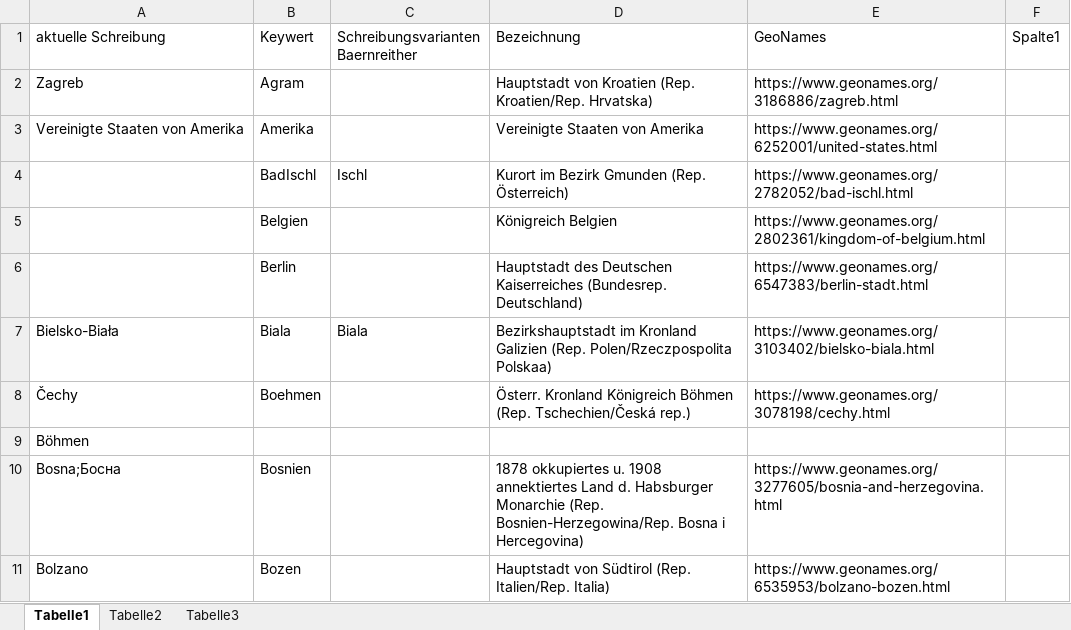
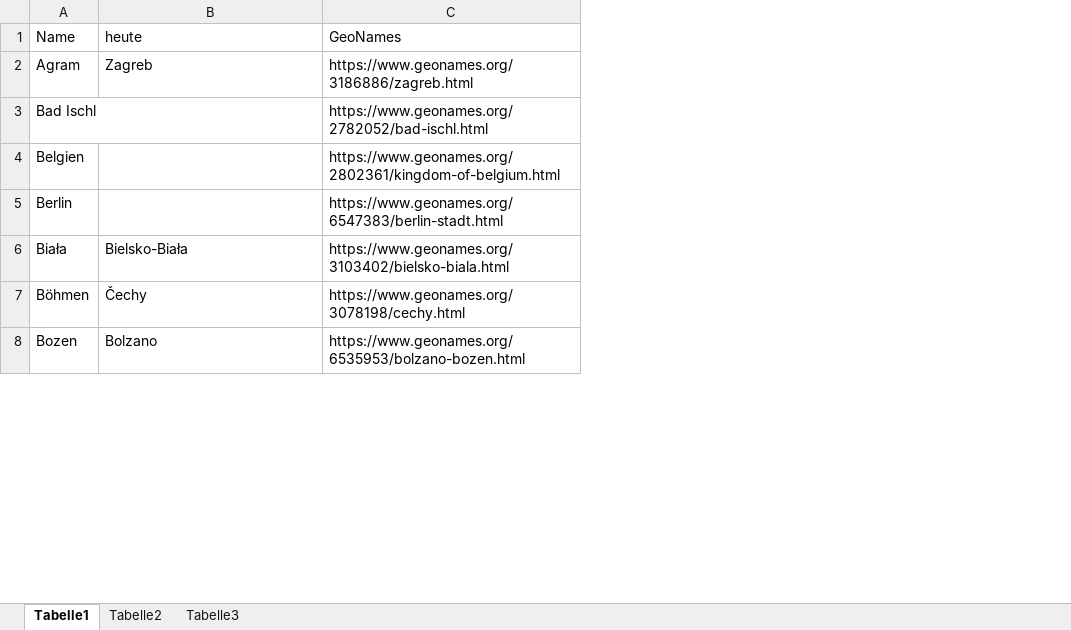
Before and after one commit to KfNGOe/baernreither-data, an Excel workbook: data/xlsx/Baernreither_Ortsregister_2023.xlsx, sheet Tabelle1, drawn as a sheet; only a part is shown; values as stored, in another font and other column widths than the file's, no cell formats; table styles not drawn; removed rows and columns are numbered as before the commit, all else as after; the diff covers the shown part only; the diff names each change by its address in the sheet, - before the commit and + after, or states it on an @@ line.

Commit message:
update

```diff
--- a/data/xlsx/Baernreither_Ortsregister_2023.xlsx (sheet Tabelle1)
+++ b/data/xlsx/Baernreither_Ortsregister_2023.xlsx (sheet Tabelle1)
+column A (Name), rows 2-8: Agram | Bad Ischl | Belgien | Berlin | Biała | Böhmen | Bozen
-column B (Keywert), row 2: Agram; rows 4-8: BadIschl | Belgien | Berlin | Biala | Boehmen; row 11: Bozen
-column C, row 1: Schreibungsvarianten Baernreither; rows 4-7: Ischl |  |  | Biala
-column D (Bezeichnung), row 2: Hauptstadt von Kroatien (Rep. Kroatien/Rep. Hrvatska); rows 4-8: Kurort im Bezirk Gmunden (Rep. Österreich) | Königreich Belgien | Hauptstadt des Deutschen Kaiserreiches (Bundesrep. Deutschland) | Bezirkshauptstadt im Kronland Galizien (Rep. Polen/Rzeczpospolita Polskaa) | Österr. Kronland Königreich Böhmen (Rep. Tschechien/Česká rep.); row 11: Hauptstadt von Südtirol (Rep. Italien/Rep. Italia)
-column F (Spalte1), empty
-B1: aktuelle Schreibung
+B1: heute
-row 3: Vereinigte Staaten von Amerika | Amerika |  | Vereinigte Staaten von Amerika | https://www.geonames.org/6252001/united-states.html
-row 9: Böhmen
-row 10: Bosna;Босна | Bosnien |  | 1878 okkupiertes u. 1908 annektiertes Land d. Habsburger Monarchie (Rep. Bosnien-Herzegowina/Rep. Bosna i Hercegovina) | https://www.geonames.org/3277605/bosnia-and-herzegovina.html
```
Also changed, not shown: 5 added rows, 4 removed rows, 3 moved rows and 29 edited cells elsewhere in this sheet, cell formats.
